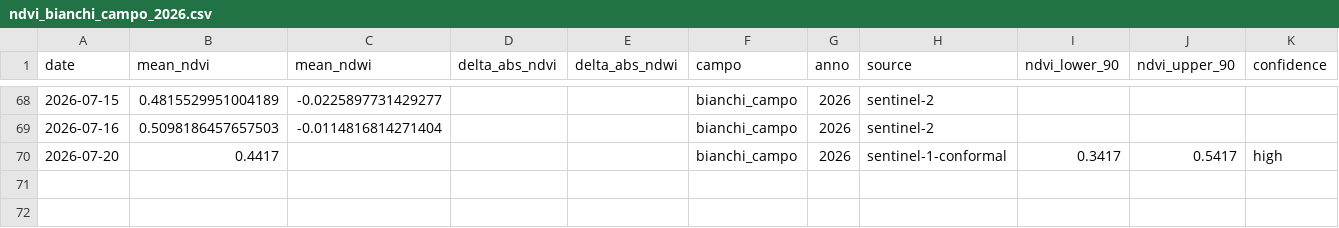
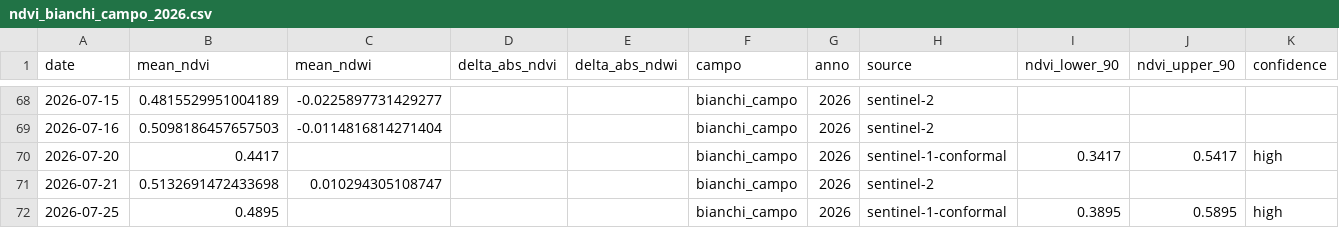
Before and after one commit to tommasobattistini/pascoli-data, a CSV file: ndvi/ndvi_bianchi_campo_2026.csv, drawn as a sheet; only a part is shown, gaps mark what is left out.

```diff
--- a/ndvi/ndvi_bianchi_campo_2026.csv
+++ b/ndvi/ndvi_bianchi_campo_2026.csv
@@ -70 +70,3 @@ date,mean_ndvi,mean_ndwi,delta_abs_ndvi,delta_abs_ndwi,campo,anno,source,ndvi_lo
 2026-07-20,0.4417,,,,bianchi_campo,2026,sentinel-1-conformal,0.3417,0.5417,high
+2026-07-21,0.5132691472433698,0.010294305108747,,,bianchi_campo,2026,sentinel-2,,,
+2026-07-25,0.4895,,,,bianchi_campo,2026,sentinel-1-conformal,0.3895,0.5895,high
```
Also changed, not shown: ndvi/ndvi_pascolo_1_2026.csv, ndvi/ndvi_pascolo_3_2026.csv, 30 other files.
